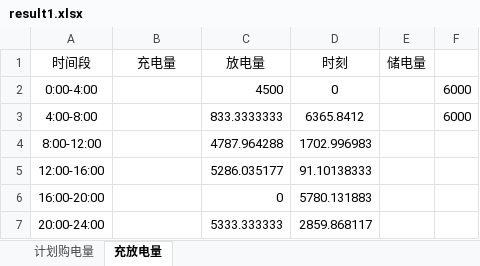
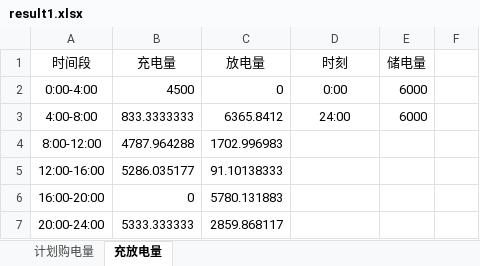
Before and after one commit to blessingtvt/MathContest, an Excel workbook: results/Q1/result1.xlsx, sheet 充放电量, drawn as a sheet; values as stored, in another font and other column widths than the file's, no borders; the diff names each change by its address in the sheet, - before the commit and + after, or states it on an @@ line.

```diff
--- a/results/Q1/result1.xlsx (sheet 充放电量)
+++ b/results/Q1/result1.xlsx (sheet 充放电量)
-B2 (充电量): (empty)
+B2 (充电量): 4500
-C2 (放电量): 4500
+C2 (放电量): 0
-D2 (时刻): 0
+D2 (时刻): 0:00
-E2:E3 (储电量): (empty)
+E2:E3 (储电量): 6000
-F2:F3: 6000
+F2:F3: (empty)
-B3 (充电量): (empty)
+B3 (充电量): 833.3333333
-C3 (放电量): 833.3333333
+C3 (放电量): 6365.8412
-D3 (时刻): 6365.8412
+D3 (时刻): 24:00
-B4 (充电量): (empty)
+B4 (充电量): 4787.964288
-C4 (放电量): 4787.964288
+C4 (放电量): 1702.996983
-D4 (时刻): 1702.996983
+D4 (时刻): (empty)
-B5 (充电量): (empty)
+B5 (充电量): 5286.035177
-C5 (放电量): 5286.035177
+C5 (放电量): 91.10138333
-D5 (时刻): 91.10138333
+D5 (时刻): (empty)
-B6 (充电量): (empty)
+B6 (充电量): 0
-C6 (放电量): 0
+C6 (放电量): 5780.131883
-D6 (时刻): 5780.131883
+D6 (时刻): (empty)
-B7 (充电量): (empty)
+B7 (充电量): 5333.333333
-C7 (放电量): 5333.333333
+C7 (放电量): 2859.868117
-D7 (时刻): 2859.868117
+D7 (时刻): (empty)
```
Also changed, not shown: results/Q2/result2.xlsx, 34 other files.
